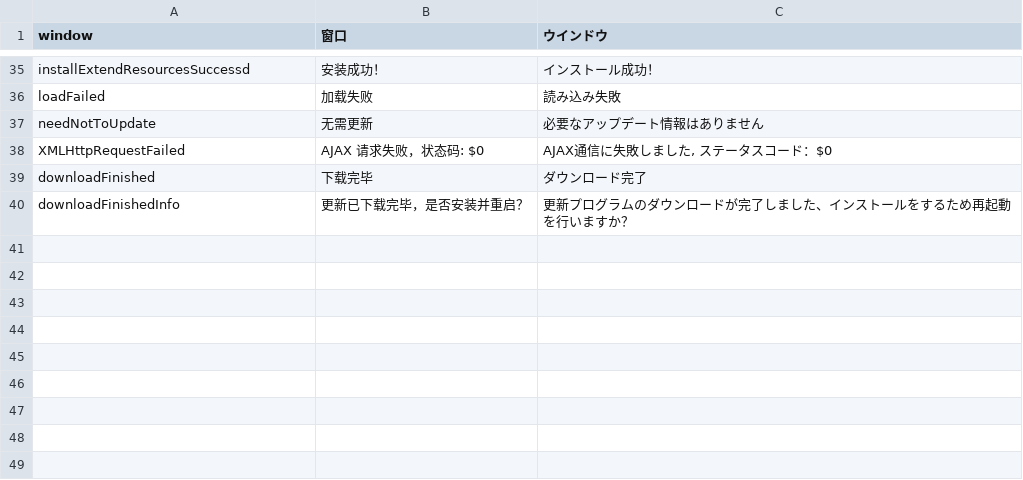
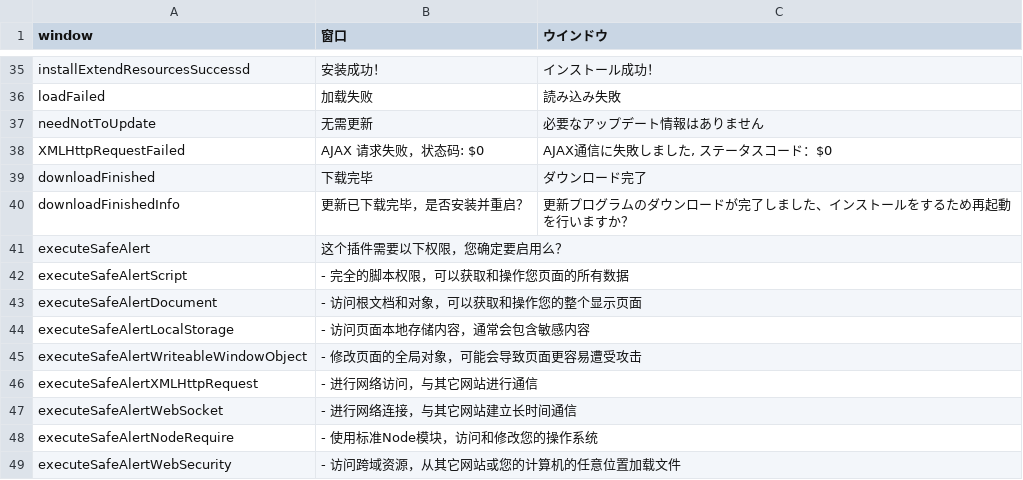
Before and after one commit to MajsoulPlus/majsoul-plus, a CSV file: i18n/locales/ja-JP/manager.csv, drawn as a sheet; only a part is shown, gaps mark what is left out.

Commit message:
新特性：现在会在 Manager 启用插件时提醒插件权限信息

```diff
--- a/i18n/locales/ja-JP/manager.csv
+++ b/i18n/locales/ja-JP/manager.csv
@@ -40 +40,10 @@ downloadFinished,下载完毕,ダウンロード完了
 downloadFinishedInfo,更新已下载完毕，是否安装并重启？,更新プログラムのダウンロードが完了しました、インストールをするため再起動を行いますか？
+executeSafeAlert,这个插件需要以下权限，您确定要启用么？,
+executeSafeAlertScript,- 完全的脚本权限，可以获取和操作您页面的所有数据,
+executeSafeAlertDocument,- 访问根文档和对象，可以获取和操作您的整个显示页面,
+executeSafeAlertLocalStorage,- 访问页面本地存储内容，通常会包含敏感内容,
+executeSafeAlertWriteableWindowObject,- 修改页面的全局对象，可能会导致页面更容易遭受攻击,
+executeSafeAlertXMLHttpRequest,- 进行网络访问，与其它网站进行通信,
+executeSafeAlertWebSocket,- 进行网络连接，与其它网站建立长时间通信,
+executeSafeAlertNodeRequire,- 使用标准Node模块，访问和修改您的操作系统,
+executeSafeAlertWebSecurity,- 访问跨域资源，从其它网站或您的计算机的任意位置加载文件,
```
Also changed, not shown: 5 other files.
